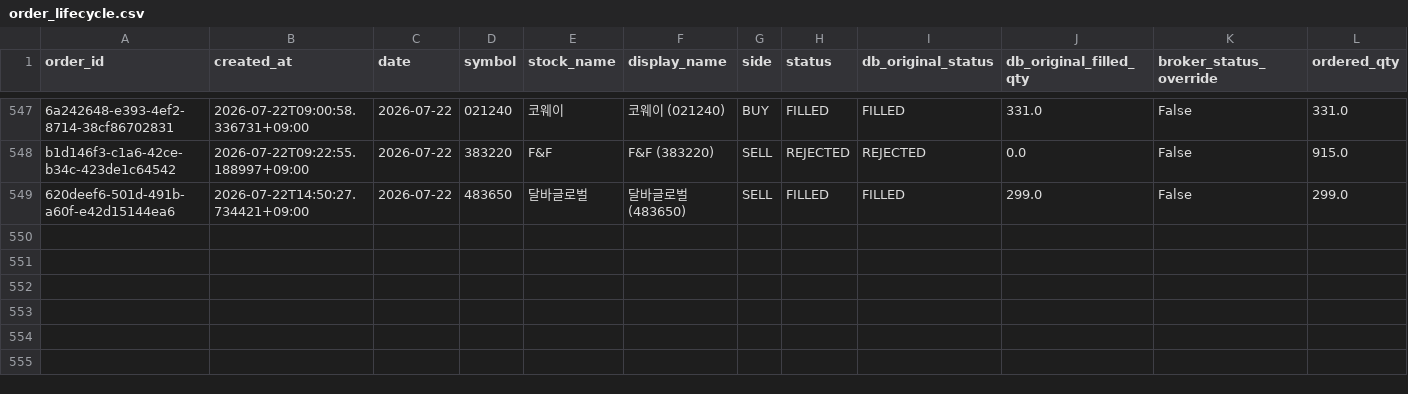
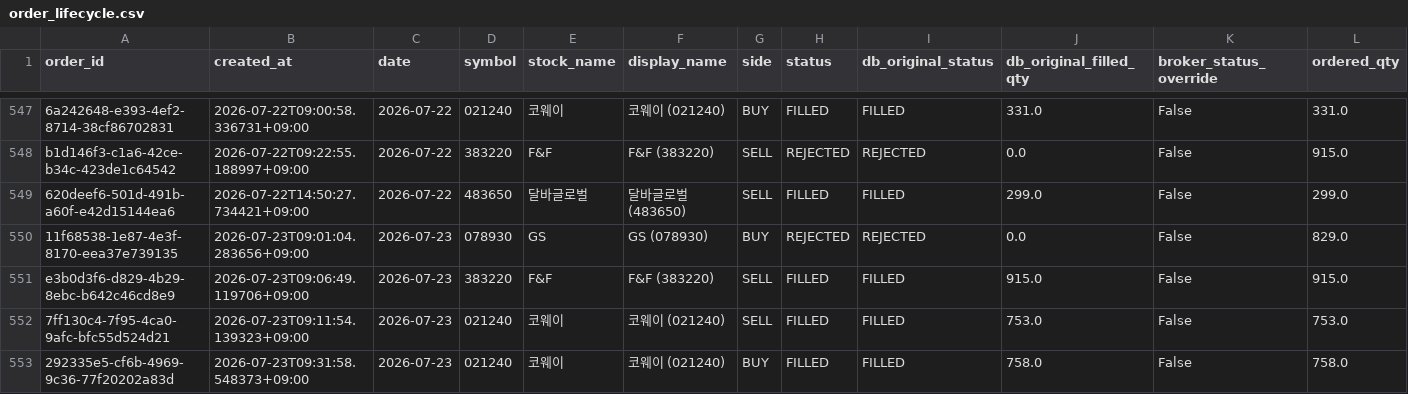
Before and after one commit to techshin31/test_stock, a CSV file: reports/analysis/paper_ledger_latest/order_lifecycle.csv, drawn as a sheet; only a part is shown, gaps mark what is left out; rows hold the shown columns only; the diff names each change by its address in the sheet, - before the commit and + after, or states it on an @@ line.

```diff
--- a/reports/analysis/paper_ledger_latest/order_lifecycle.csv
+++ b/reports/analysis/paper_ledger_latest/order_lifecycle.csv
+row 550: 11f68538-1e87-4e3f-8170-eea37e739135 | 2026-07-23T09:01:04.283656+09:00 | 2026-07-23 | 078930 | GS | GS (078930) | BUY | REJECTED | REJECTED | 0.0 | False | 829.0
+row 551: e3b0d3f6-d829-4b29-8ebc-b642c46cd8e9 | 2026-07-23T09:06:49.119706+09:00 | 2026-07-23 | 383220 | F&F | F&F (383220) | SELL | FILLED | FILLED | 915.0 | False | 915.0
+row 552: 7ff130c4-7f95-4ca0-9afc-bfc55d524d21 | 2026-07-23T09:11:54.139323+09:00 | 2026-07-23 | 021240 | 코웨이 | 코웨이 (021240) | SELL | FILLED | FILLED | 753.0 | False | 753.0
+row 553: 292335e5-cf6b-4969-9c36-77f20202a83d | 2026-07-23T09:31:58.548373+09:00 | 2026-07-23 | 021240 | 코웨이 | 코웨이 (021240) | BUY | FILLED | FILLED | 758.0 | False | 758.0
```
Also changed, not shown: reports/analysis/paper_execution_stress/latest/stabilized_posterior_mean/events.csv, reports/analysis/paper_execution_stress/latest/stabilized_wilson_lower/daily_exposures.csv, 37 other files.
